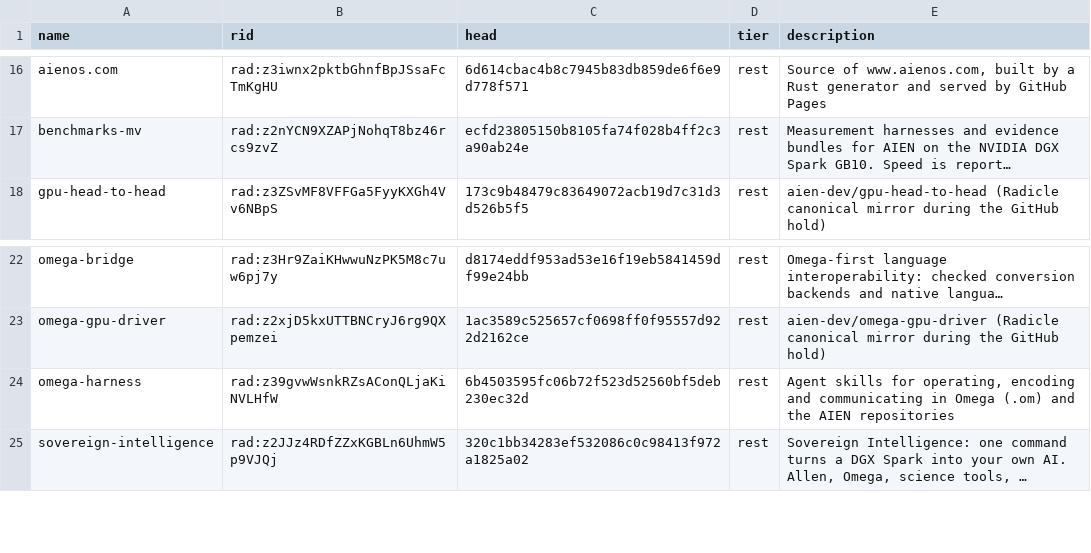
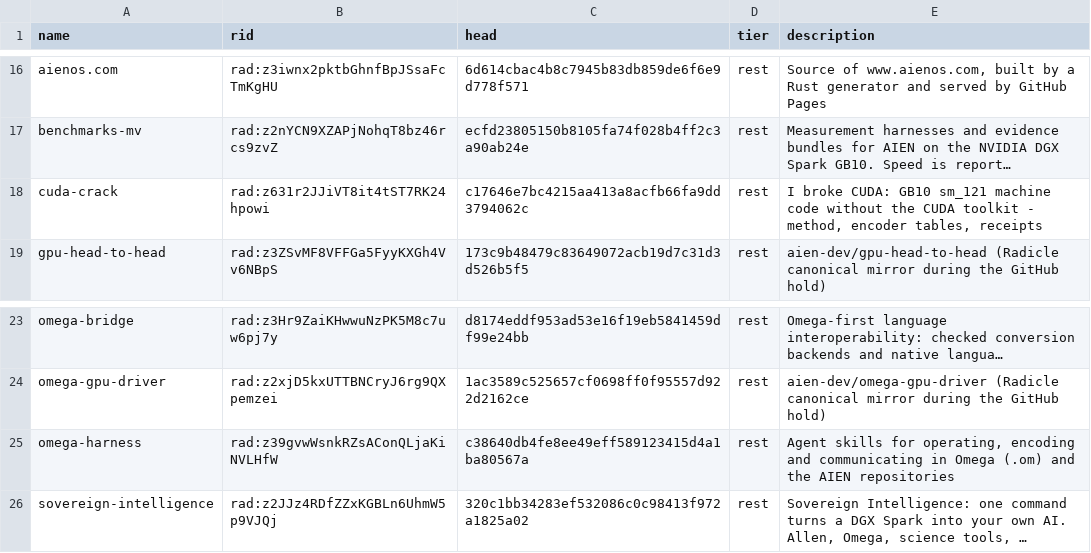
Before and after one commit to drakestapleton/sovereign-intelligence, a TSV file: repos.tsv, drawn as a sheet; only a part is shown, gaps mark what is left out; long unchanged cells end in …; addresses are those after the commit; the diff names each change by its address in the sheet, - before the commit and + after, or states it on an @@ line.

```diff
--- a/repos.tsv
+++ b/repos.tsv
+row 18: cuda-crack | rad:z631r2JJiVT8it4tST7RK24hpowi | c17646e7bc4215aa413a8acfb66fa9dd3794062c | rest | I broke CUDA: GB10 sm_121 machine code without the CUDA toolkit - method, encoder tables, receipts
-C25 (head): 6b4503595fc06b72f523d52560bf5deb230ec32d
+C25 (head): c38640db4fe8ee49eff589123415d4a1ba80567a
```
Also changed, not shown: compiler/inventory.tsv, 4 other files.
